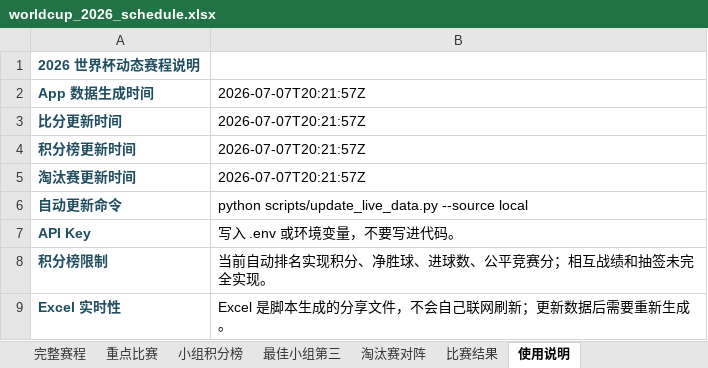
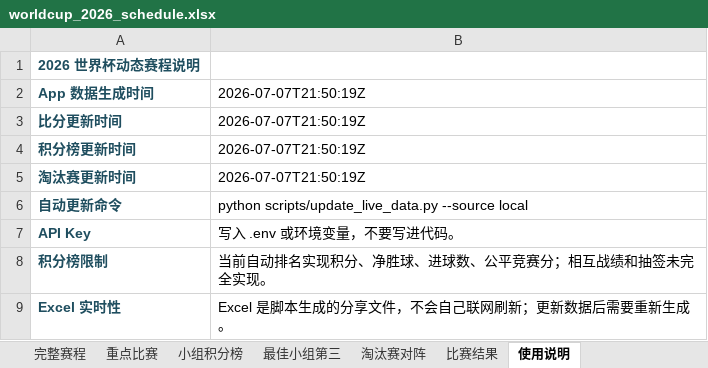
Before and after one commit to zhaojinwen2023-oss/World-Cup-2026, an Excel workbook: worldcup-schedule/output/worldcup_2026_schedule.xlsx, sheet 使用说明, drawn as a sheet; values as stored, in another font and other column widths than the file's, no borders; the diff names each change by its address in the sheet, - before the commit and + after, or states it on an @@ line.

```diff
--- a/worldcup-schedule/output/worldcup_2026_schedule.xlsx (sheet 使用说明)
+++ b/worldcup-schedule/output/worldcup_2026_schedule.xlsx (sheet 使用说明)
-B2:B5: 2026-07-07T20:21:57Z
+B2:B5: 2026-07-07T21:50:19Z
```
Also changed, not shown: sheet 完整赛程, sheet 比赛结果, 6 other files.
